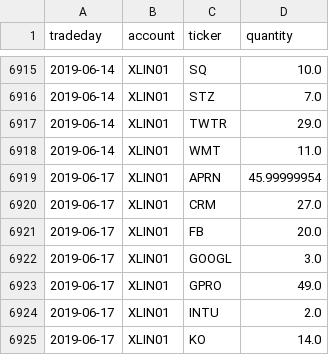
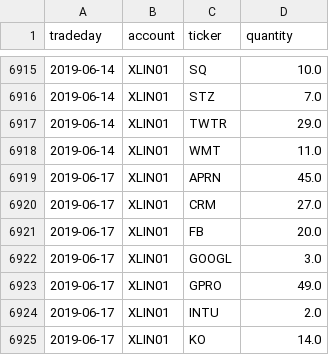
Before and after one commit to WesselMar/data-warehouse, a CSV file: csv/holdings.csv, drawn as a sheet; only a part is shown, gaps mark what is left out.

```diff
--- a/csv/holdings.csv
+++ b/csv/holdings.csv
@@ -6918,3 +6918,3 @@ tradeday,account,ticker,quantity
 2019-06-14,XLIN01,WMT,11.0
-2019-06-17,XLIN01,APRN,45.99999954
+2019-06-17,XLIN01,APRN,45.0
 2019-06-17,XLIN01,CRM,27.0
```
Also changed, not shown: csv/attr.csv, csv/nav.csv.
